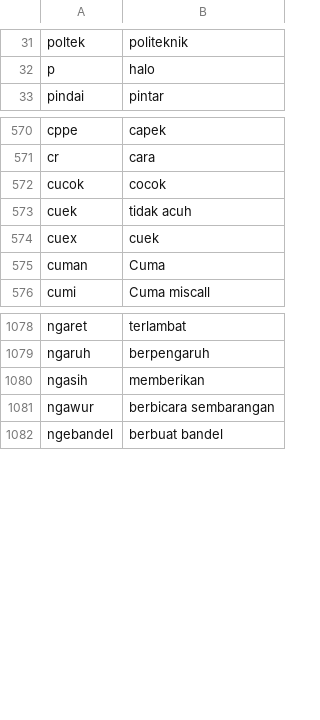
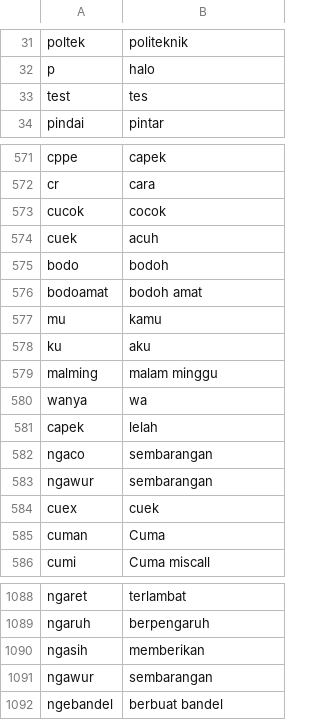
Before and after one commit to divakrishnam/mr-java-sot-botch, a CSV file: daftar-slang-bahasa-indonesia.csv, drawn as a sheet; only a part is shown, gaps mark what is left out; addresses are those after the commit; the diff names each change by its address in the sheet, - before the commit and + after, or states it on an @@ line.

Commit message:
update

```diff
--- a/daftar-slang-bahasa-indonesia.csv
+++ b/daftar-slang-bahasa-indonesia.csv
+row 33: test | tes
-B574: tidak acuh
+B574: acuh
+row 575: bodo | bodoh
+row 576: bodoamat | bodoh amat
+row 577: mu | kamu
+row 578: ku | aku
+row 579: malming | malam minggu
+row 580: wanya | wa
+row 581: capek | lelah
+row 582: ngaco | sembarangan
+row 583: ngawur | sembarangan
-B1091: berbicara sembarangan
+B1091: sembarangan
```
